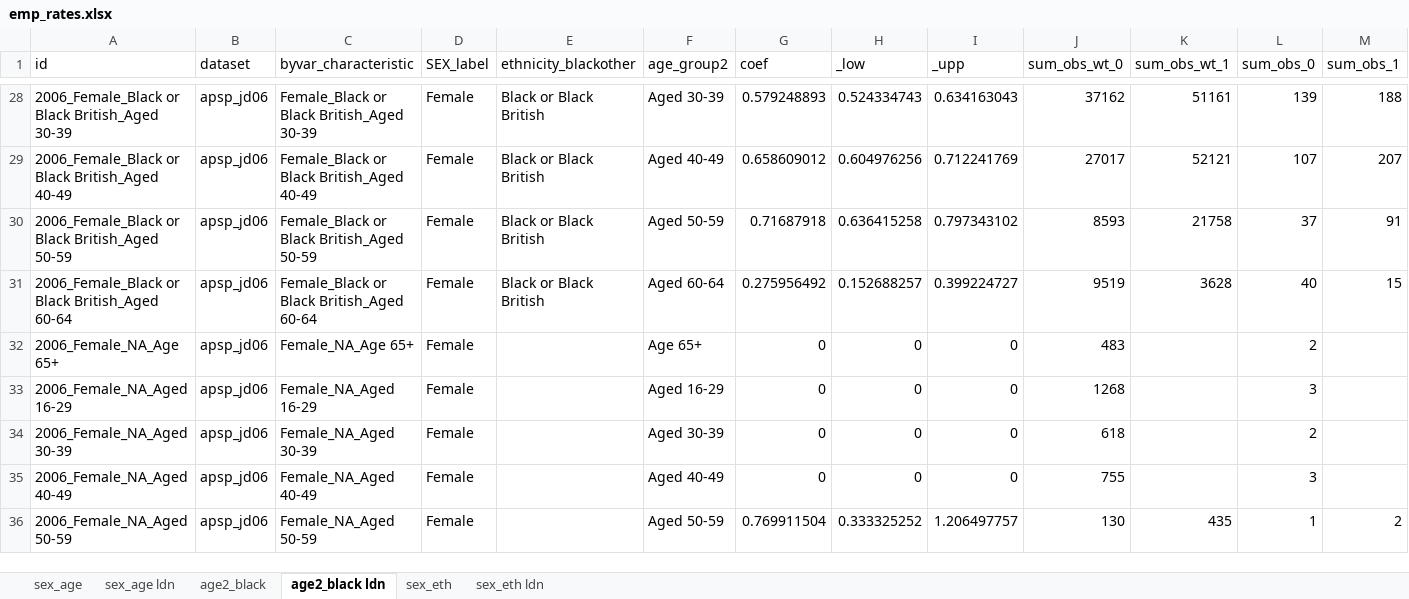
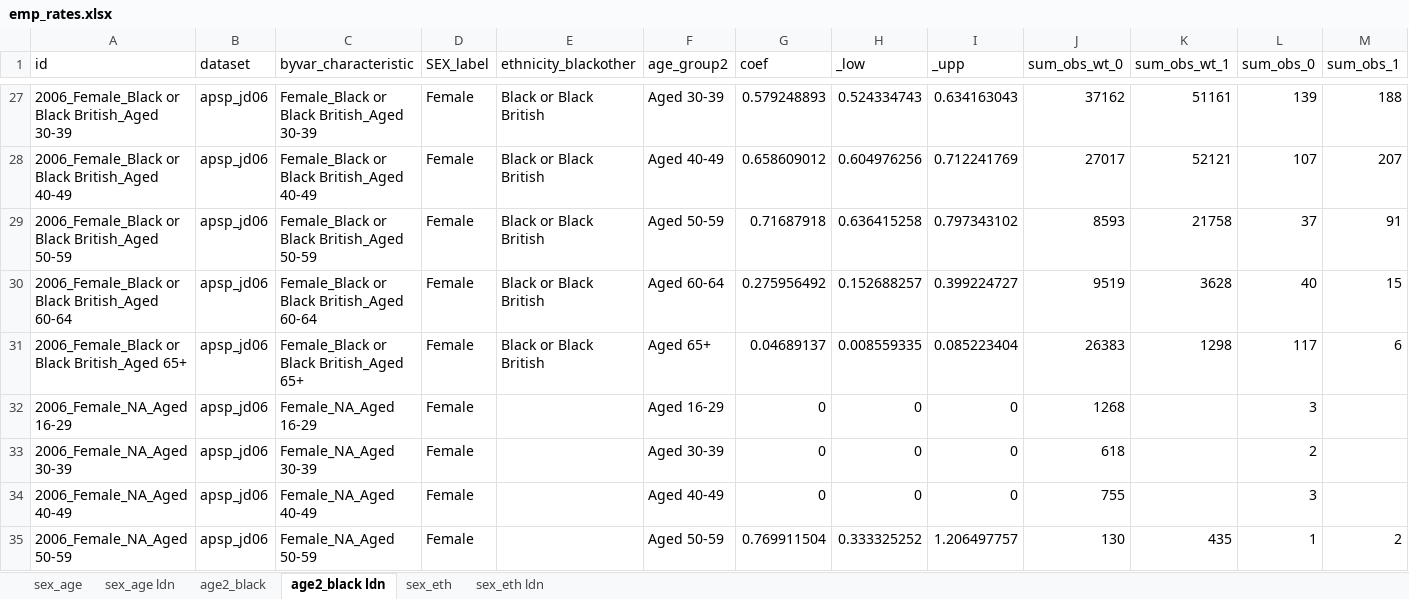
Before and after one commit to ammar-gla/statprod, an Excel workbook: OUTPUT/DATA/emp_rates.xlsx, sheet age2_black ldn, drawn as a sheet; only a part is shown, gaps mark what is left out; values as stored, in another font and other column widths than the file's, no borders; removed rows and columns are numbered as before the commit, all else as after; rows hold the shown columns only; the diff covers the shown part only; the diff names each change by its address in the sheet, - before the commit and + after, or states it on an @@ line.

```diff
--- a/OUTPUT/DATA/emp_rates.xlsx (sheet age2_black ldn)
+++ b/OUTPUT/DATA/emp_rates.xlsx (sheet age2_black ldn)
-row 32: 2006_Female_NA_Age 65+ | apsp_jd06 | Female_NA_Age 65+ | Female |  | Age 65+ | 0 | 0 | 0 | 483 |  | 2
+row 31: 2006_Female_Black or Black British_Aged 65+ | apsp_jd06 | Female_Black or Black British_Aged 65+ | Female | Black or Black British | Aged 65+ | 0.04689137 | 0.008559335 | 0.085223404 | 26383 | 1298 | 117 | 6
```
Also changed, not shown: 53 added rows and 53 removed rows elsewhere in this sheet, sheet age2_black, sheet sex_eth, sheet sex_eth ldn, sheet sex_age ldn, sheet sex_age, 2 other files.
